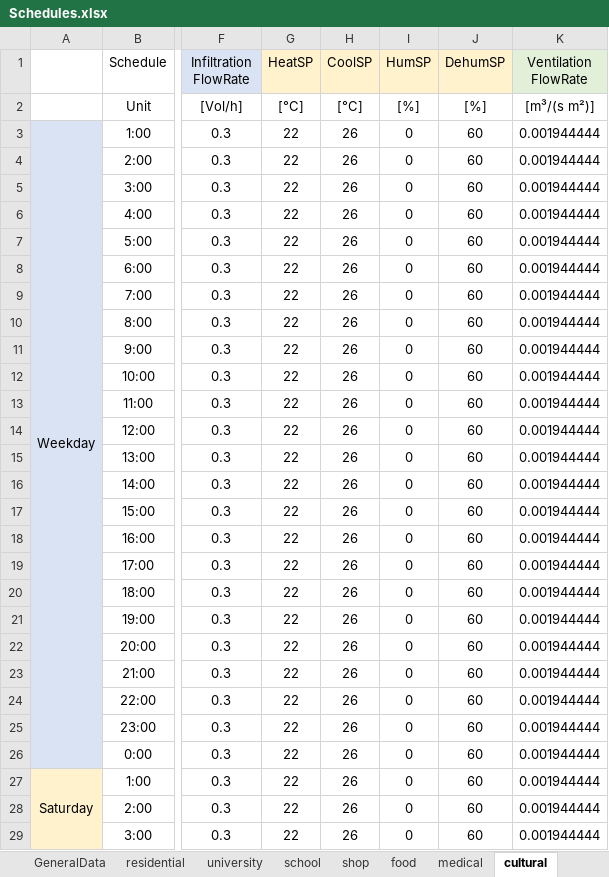
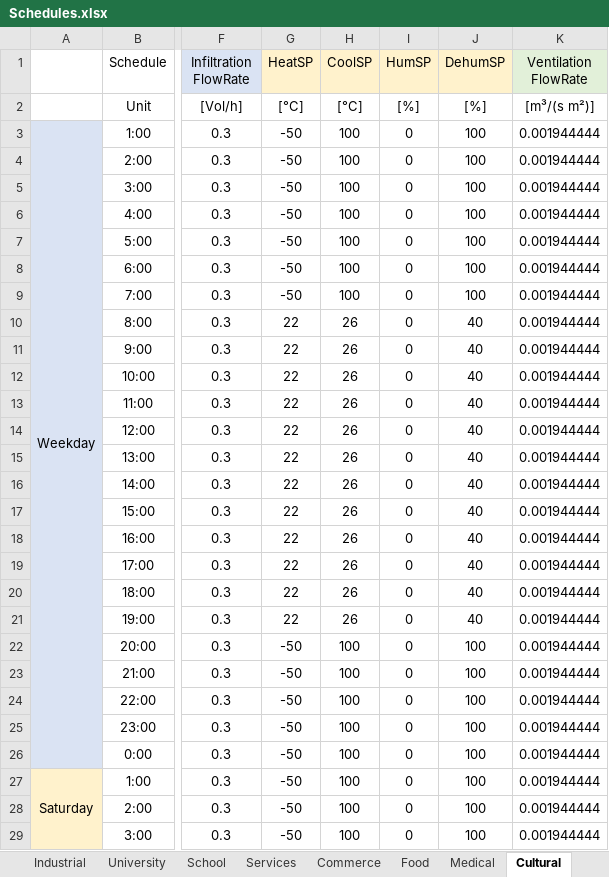
Before and after one commit to BETALAB-team/NEST-UBEM-processing-tools, an Excel workbook: EUReCA/InputAux/Schedules.xlsx, sheet Cultural, drawn as a sheet; only a part is shown, gaps mark what is left out; values as stored, in another font and other column widths than the file's, no borders; the diff covers the shown part only; the diff names each change by its address in the sheet, - before the commit and + after, or states it on an @@ line.

```diff
--- a/EUReCA/InputAux/Schedules.xlsx (sheet Cultural)
+++ b/EUReCA/InputAux/Schedules.xlsx (sheet Cultural)
-sheet tab: university
+sheet tab: University
-sheet tab: school
+sheet tab: School
-sheet tab: shop
+sheet tab: Commerce
-sheet tab: food
+sheet tab: Food
-sheet tab: medical
+sheet tab: Medical
-sheet tab: cultural
+sheet tab: Cultural
-G3:G9 (HeatSP): 22
+G3:G9 (HeatSP): -50
-H3:H9 (CoolSP): 26
+H3:H9 (CoolSP): 100
-J3:J9 (DehumSP): 60
+J3:J9 (DehumSP): 100
-J10:J21 (DehumSP): 60
+J10:J21 (DehumSP): 40
-G22:G29 (HeatSP): 22
+G22:G29 (HeatSP): -50
-H22:H29 (CoolSP): 26
+H22:H29 (CoolSP): 100
-J22:J29 (DehumSP): 60
+J22:J29 (DehumSP): 100
```
Also changed, not shown: 135 edited cells elsewhere in this sheet, sheet Residential, sheet Commerce, sheet University, sheet School, sheet Services, sheet Worship, 3 more sheets, other sheet tabs, formulas that keep their value.
